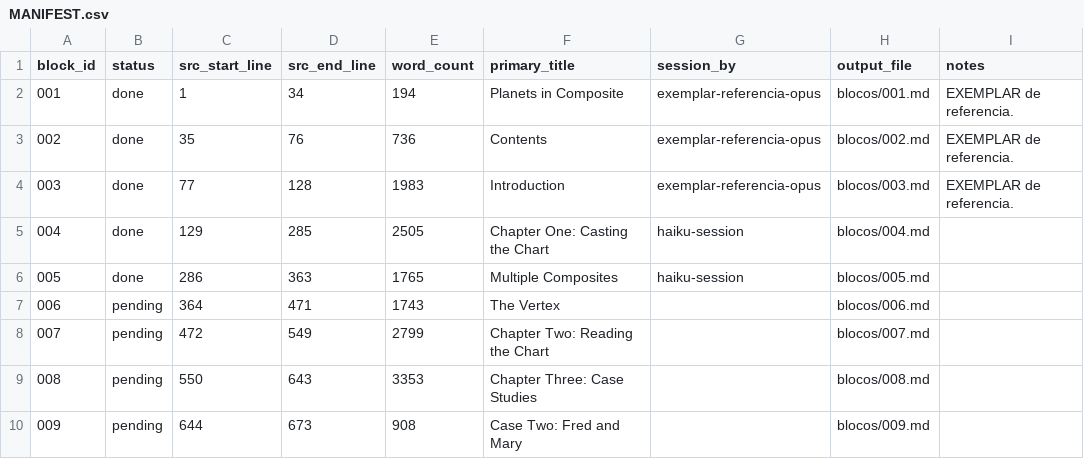
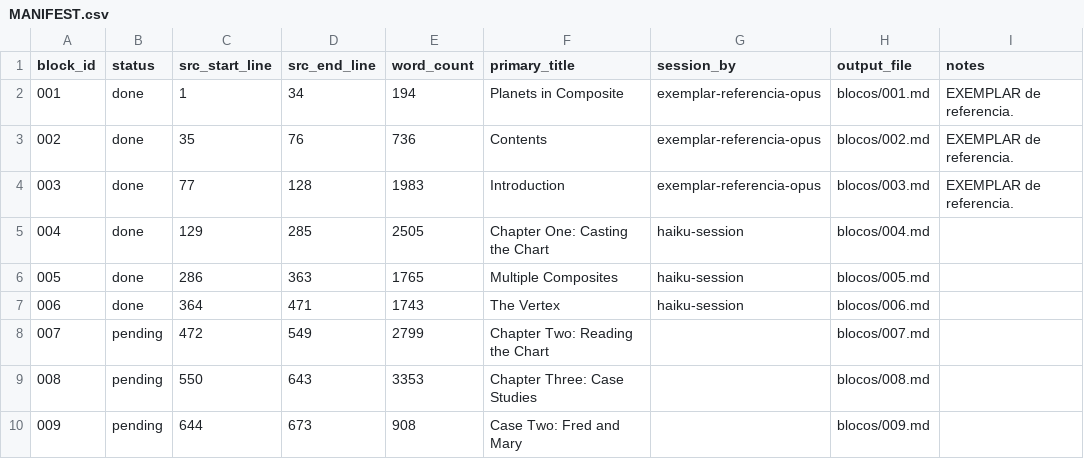
Before and after one commit to guitorte/astro, a CSV file: composite/traducao-pt-BR/MANIFEST.csv, drawn as a sheet; only a part is shown.

```diff
--- a/composite/traducao-pt-BR/MANIFEST.csv
+++ b/composite/traducao-pt-BR/MANIFEST.csv
@@ -6,3 +6,3 @@ block_id,status,src_start_line,src_end_line,word_count,primary_title,session_by,
 005,done,286,363,1765,Multiple Composites,haiku-session,blocos/005.md,
-006,pending,364,471,1743,The Vertex,,blocos/006.md,
+006,done,364,471,1743,The Vertex,haiku-session,blocos/006.md,
 007,pending,472,549,2799,Chapter Two: Reading the Chart,,blocos/007.md,
```
Also changed, not shown: 1 other file.
